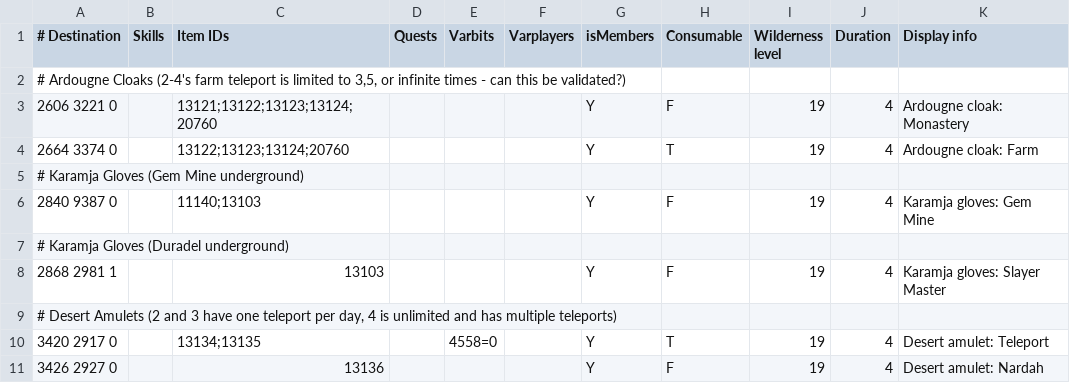
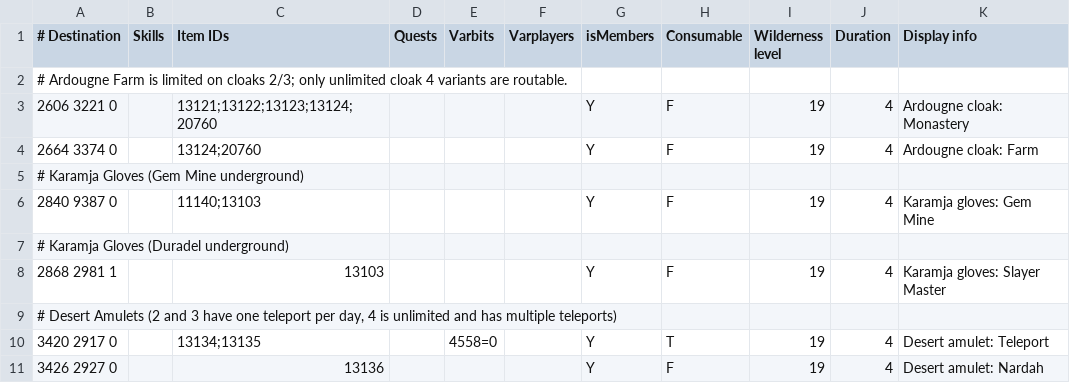
Before and after one commit to infuse21/Microbot, a TSV file: runelite-client/src/main/resources/net/runelite/client/plugins/microbot/shortestpath/teleportation_items.tsv, drawn as a sheet; only a part is shown.

Commit message:
Migrate unlimited Ardougne farm teleport

```diff
--- a/runelite-client/src/main/resources/net/runelite/client/plugins/microbot/shortestpath/teleportation_items.tsv
+++ b/runelite-client/src/main/resources/net/runelite/client/plugins/microbot/shortestpath/teleportation_items.tsv
@@ -1,5 +1,5 @@
 # Destination	Skills	Item IDs	Quests	Varbits	Varplayers	isMembers	Consumable	Wilderness level	Duration	Display info
-# Ardougne Cloaks (2-4's farm teleport is limited to 3,5, or infinite times - can this be validated?)										
+# Ardougne Farm is limited on cloaks 2/3; only unlimited cloak 4 variants are routable.
 2606 3221 0		13121;13122;13123;13124;20760				Y	F	19	4	Ardougne cloak: Monastery
-2664 3374 0		13122;13123;13124;20760				Y	T	19	4	Ardougne cloak: Farm
+2664 3374 0		13124;20760				Y	F	19	4	Ardougne cloak: Farm
 # Karamja Gloves (Gem Mine underground)
```
Also changed, not shown: 7 other files.
